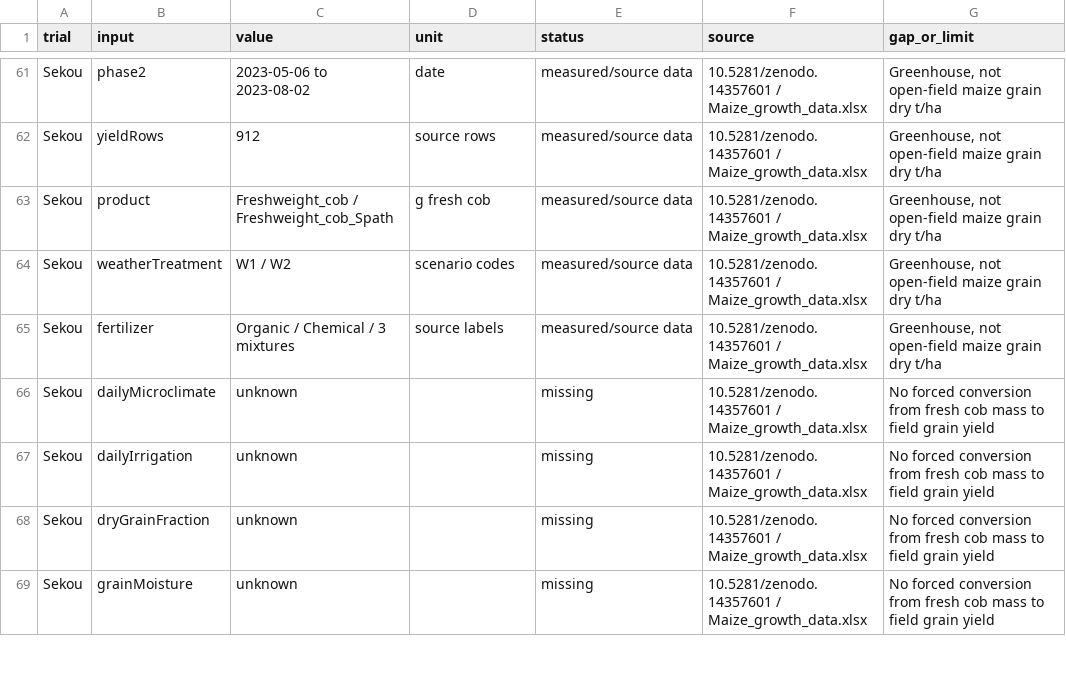
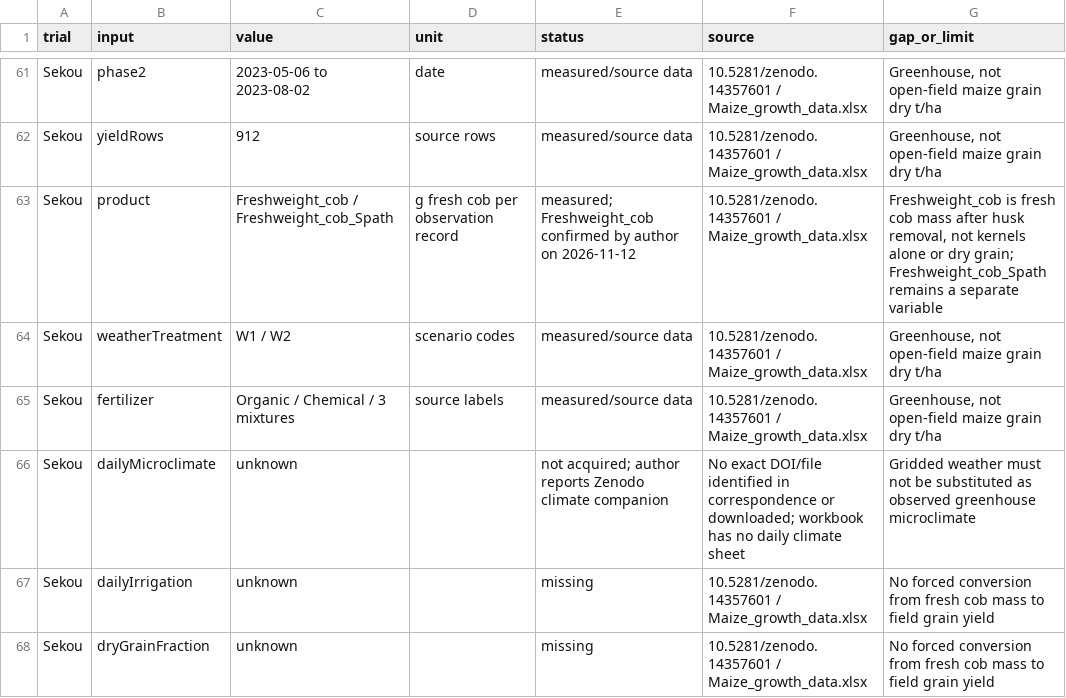
Before and after one commit to fawitchamie-ai/agri, a CSV file: research-data/simulation-audit/2026-11-10/input-inventory.csv, drawn as a sheet; only a part is shown, gaps mark what is left out; the shorter side is filled out with more unchanged rows.

```diff
--- a/research-data/simulation-audit/2026-11-10/input-inventory.csv
+++ b/research-data/simulation-audit/2026-11-10/input-inventory.csv
@@ -62,6 +62,6 @@ Sekou,phase2,2023-05-06 to 2023-08-02,date,measured/source data,10.5281/zenodo.1
 Sekou,yieldRows,912,source rows,measured/source data,10.5281/zenodo.14357601 / Maize_growth_data.xlsx,"Greenhouse, not open-field maize grain dry t/ha"
-Sekou,product,Freshweight_cob / Freshweight_cob_Spath,g fresh cob,measured/source data,10.5281/zenodo.14357601 / Maize_growth_data.xlsx,"Greenhouse, not open-field maize grain dry t/ha"
+Sekou,product,"Freshweight_cob / Freshweight_cob_Spath","g fresh cob per observation record",measured; Freshweight_cob confirmed by author on 2026-11-12,10.5281/zenodo.14357601 / Maize_growth_data.xlsx,"Freshweight_cob is fresh cob mass after husk removal, not kernels alone or dry grain; Freshweight_cob_Spath remains a separate variable"
 Sekou,weatherTreatment,W1 / W2,scenario codes,measured/source data,10.5281/zenodo.14357601 / Maize_growth_data.xlsx,"Greenhouse, not open-field maize grain dry t/ha"
 Sekou,fertilizer,Organic / Chemical / 3 mixtures,source labels,measured/source data,10.5281/zenodo.14357601 / Maize_growth_data.xlsx,"Greenhouse, not open-field maize grain dry t/ha"
-Sekou,dailyMicroclimate,unknown,,missing,10.5281/zenodo.14357601 / Maize_growth_data.xlsx,No forced conversion from fresh cob mass to field grain yield
+Sekou,dailyMicroclimate,unknown,,not acquired; author reports Zenodo climate companion,No exact DOI/file identified in correspondence or downloaded; workbook has no daily climate sheet,Gridded weather must not be substituted as observed greenhouse microclimate
 Sekou,dailyIrrigation,unknown,,missing,10.5281/zenodo.14357601 / Maize_growth_data.xlsx,No forced conversion from fresh cob mass to field grain yield
```
Also changed, not shown: 11 other files.
